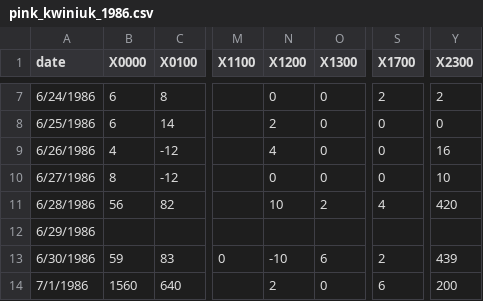
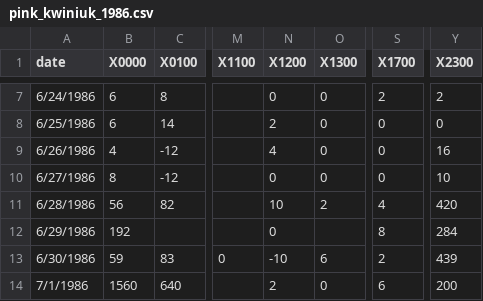
Before and after one commit to lukehenslee/ADF-G_Nome, a CSV file: PPA_auto/data/pink_kwiniuk/pink_kwiniuk_1986.csv, drawn as a sheet; only a part is shown, gaps mark what is left out; the diff names each change by its address in the sheet, - before the commit and + after, or states it on an @@ line.

```diff
--- a/PPA_auto/data/pink_kwiniuk/pink_kwiniuk_1986.csv
+++ b/PPA_auto/data/pink_kwiniuk/pink_kwiniuk_1986.csv
-B12 (X0000): (empty)
+B12 (X0000): 192
-N12 (X1200): (empty)
+N12 (X1200): 0
-S12 (X1700): (empty)
+S12 (X1700): 8
-Y12 (X2300): (empty)
+Y12 (X2300): 284
```
Also changed, not shown: 1 other file.
